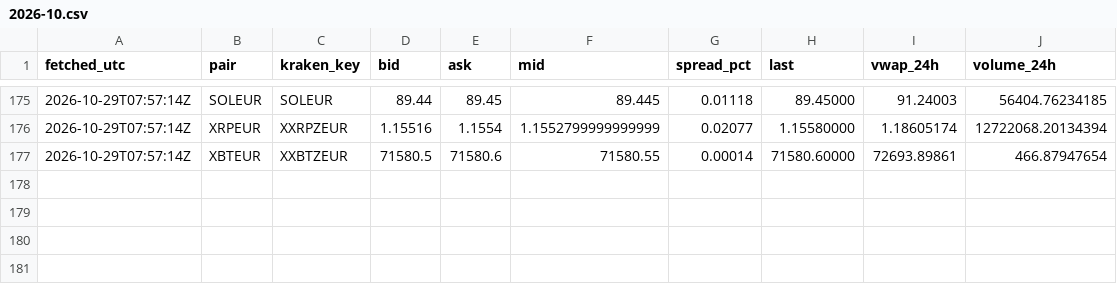
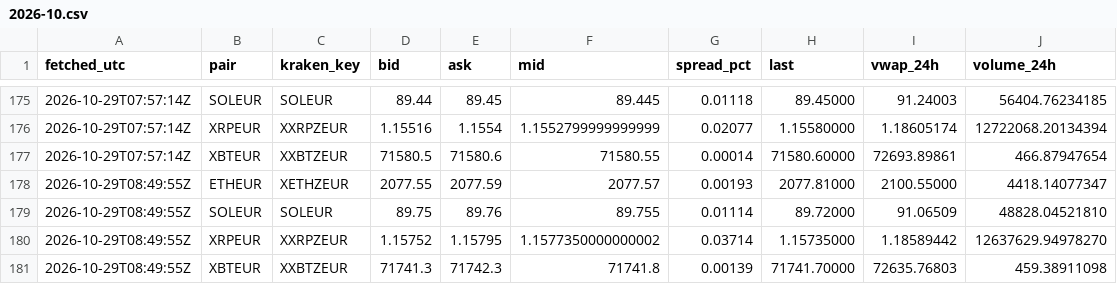
Before and after one commit to dabisattila-design/Medusa-data, a CSV file: data/ticker/2026-10.csv, drawn as a sheet; only a part is shown, gaps mark what is left out; the diff names each change by its address in the sheet, - before the commit and + after, or states it on an @@ line.

```diff
--- a/data/ticker/2026-10.csv
+++ b/data/ticker/2026-10.csv
+row 178: 2026-10-29T08:49:55Z | ETHEUR | XETHZEUR | 2077.55 | 2077.59 | 2077.57 | 0.00193 | 2077.81000 | 2100.55000 | 4418.14077347
+row 179: 2026-10-29T08:49:55Z | SOLEUR | SOLEUR | 89.75 | 89.76 | 89.755 | 0.01114 | 89.72000 | 91.06509 | 48828.04521810
+row 180: 2026-10-29T08:49:55Z | XRPEUR | XXRPZEUR | 1.15752 | 1.15795 | 1.1577350000000002 | 0.03714 | 1.15735000 | 1.18589442 | 12637629.94978270
+row 181: 2026-10-29T08:49:55Z | XBTEUR | XXBTZEUR | 71741.3 | 71742.3 | 71741.8 | 0.00139 | 71741.70000 | 72635.76803 | 459.38911098
```
Also changed, not shown: data/depth/2026-10.csv, data/ohlc/60/ETHEUR.csv, 3 other files.
